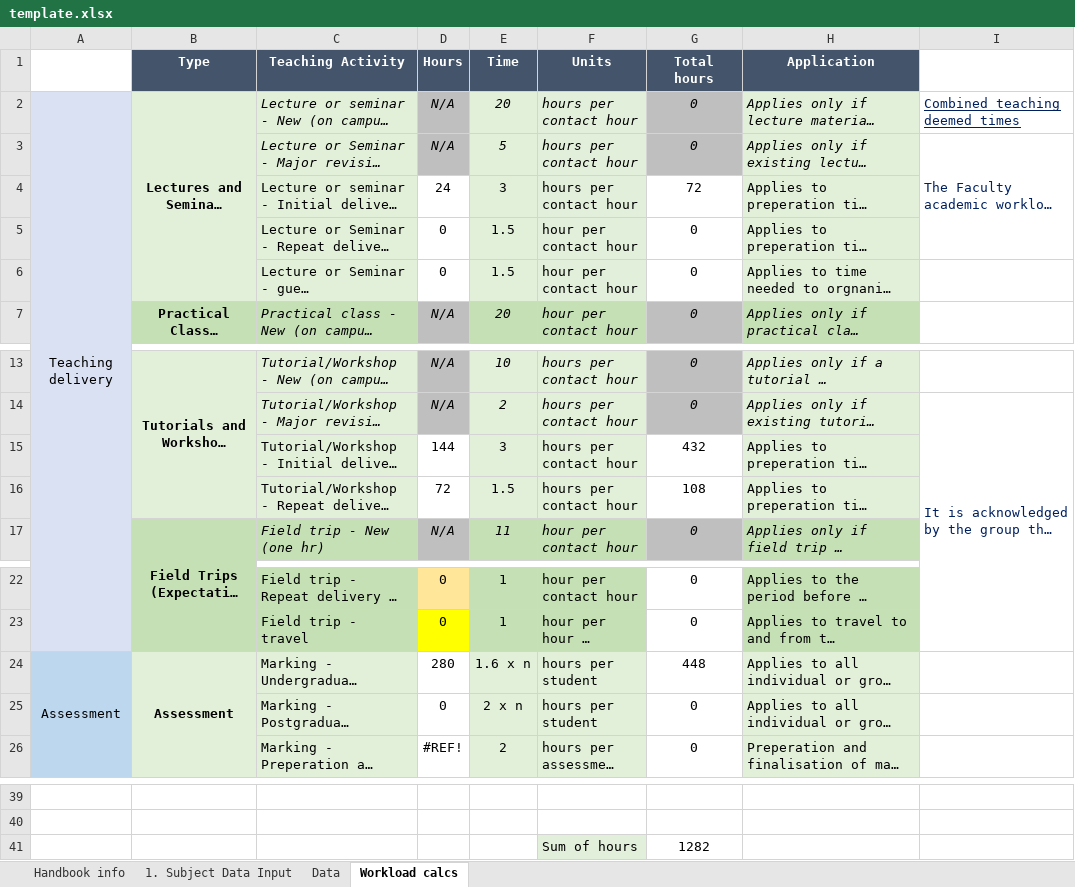
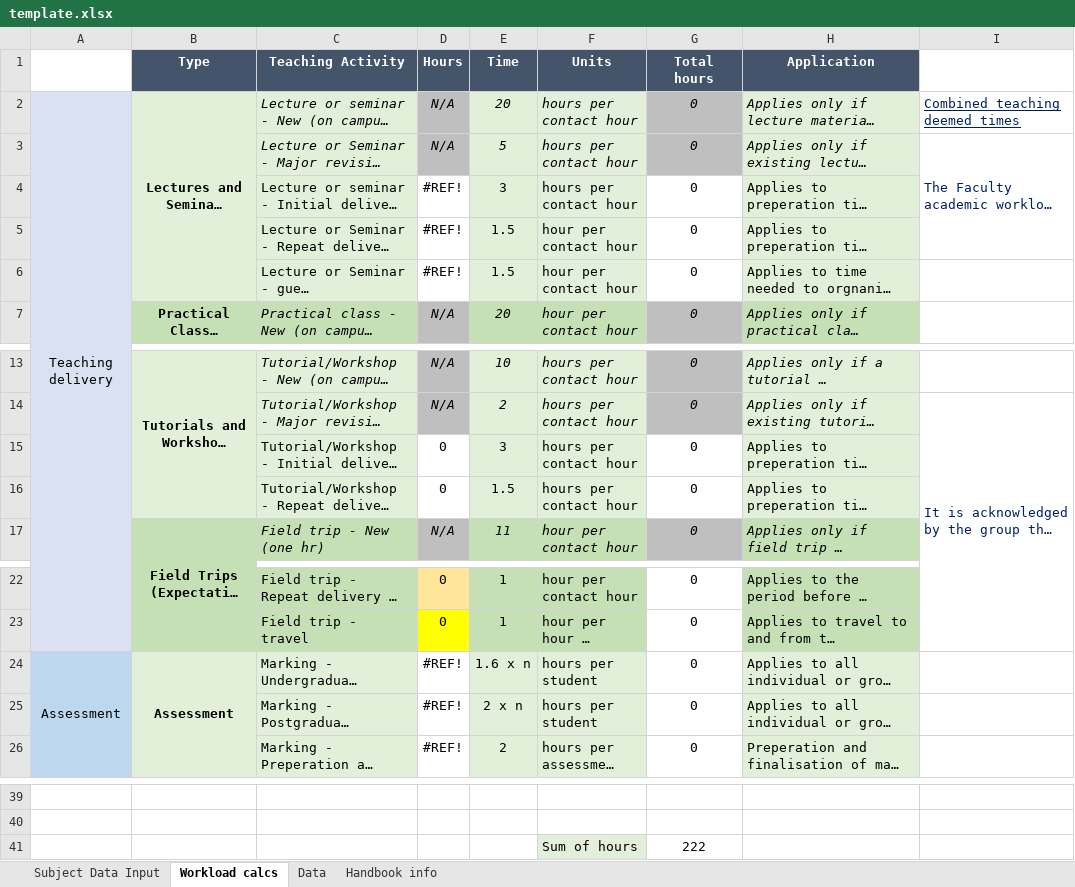
Before and after one commit to hienctu/XcelUnify, an Excel workbook: XcelUnify/Data/template.xlsx, sheet Workload calcs, drawn as a sheet; only a part is shown, gaps mark what is left out; long unchanged cells end in …; values as stored, in another font and other column widths than the file's, no borders; the diff names each change by its address in the sheet, - before the commit and + after, or states it on an @@ line.

```diff
--- a/XcelUnify/Data/template.xlsx (sheet Workload calcs)
+++ b/XcelUnify/Data/template.xlsx (sheet Workload calcs)
-sheet tab: 1. Subject Data Input
+sheet tab: Subject Data Input
@@ sheet tab order changed: Subject Data Input | Workload calcs | Data | Handbook info @@
-D4 (Hours): 24
+D4 (Hours): #REF!
-G4 (Total hours): 72
+G4 (Total hours): 0
-D5:D6 (Hours): 0
+D5:D6 (Hours): #REF!
-D15 (Hours): 144
+D15 (Hours): 0
-G15 (Total hours): 432
+G15 (Total hours): 0
-D16 (Hours): 72
+D16 (Hours): 0
-G16 (Total hours): 108
+G16 (Total hours): 0
-D24 (Hours): 280
+D24 (Hours): #REF!
-G24 (Total hours): 448
+G24 (Total hours): 0
-D25 (Hours): 0
+D25 (Hours): #REF!
-G41 (Total hours): 1282
+G41 (Total hours): 222
```
Also changed, not shown: sheet Subject Data Input, sheet Data, formulas that keep their value, hidden cells, charts or pictures, 7 other files.
